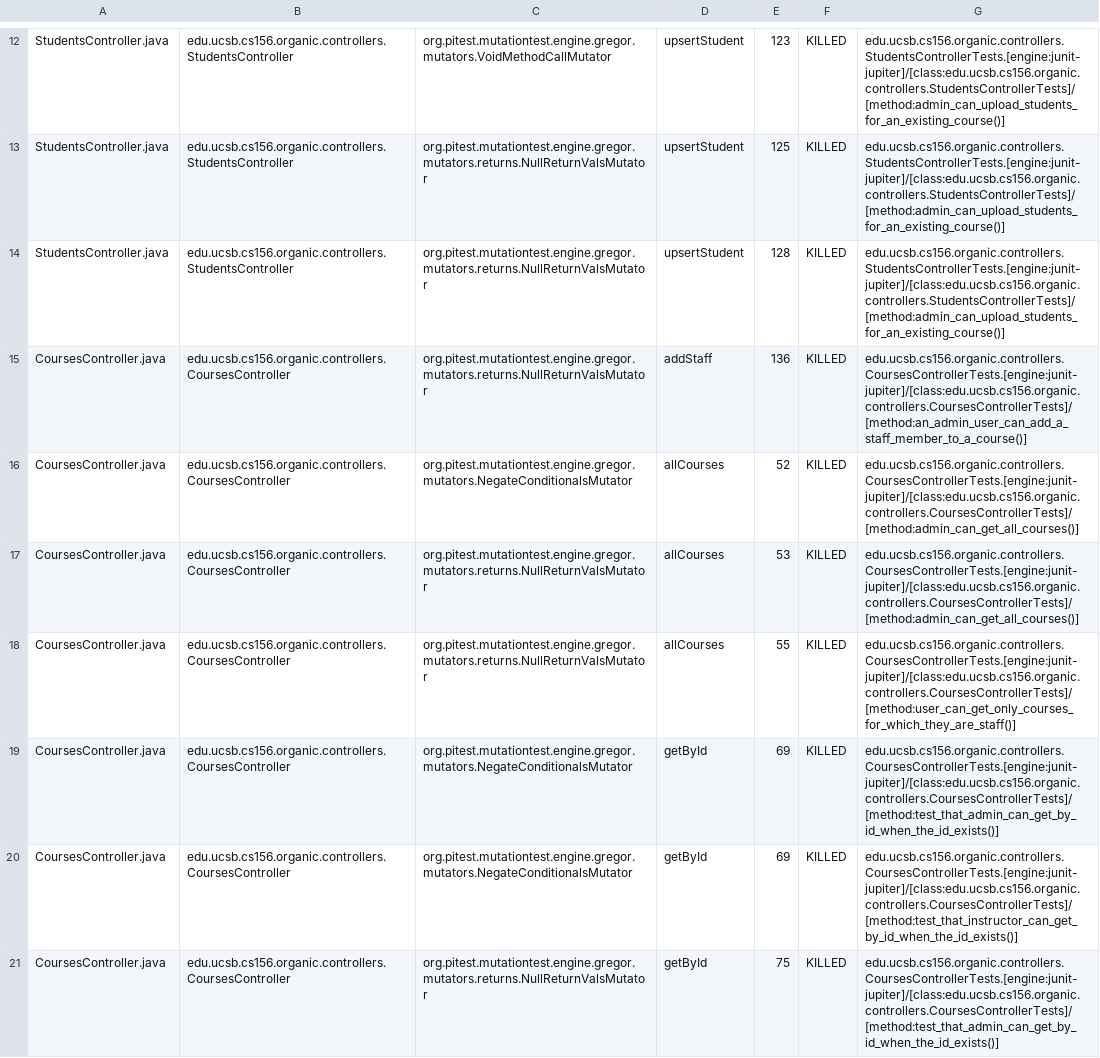
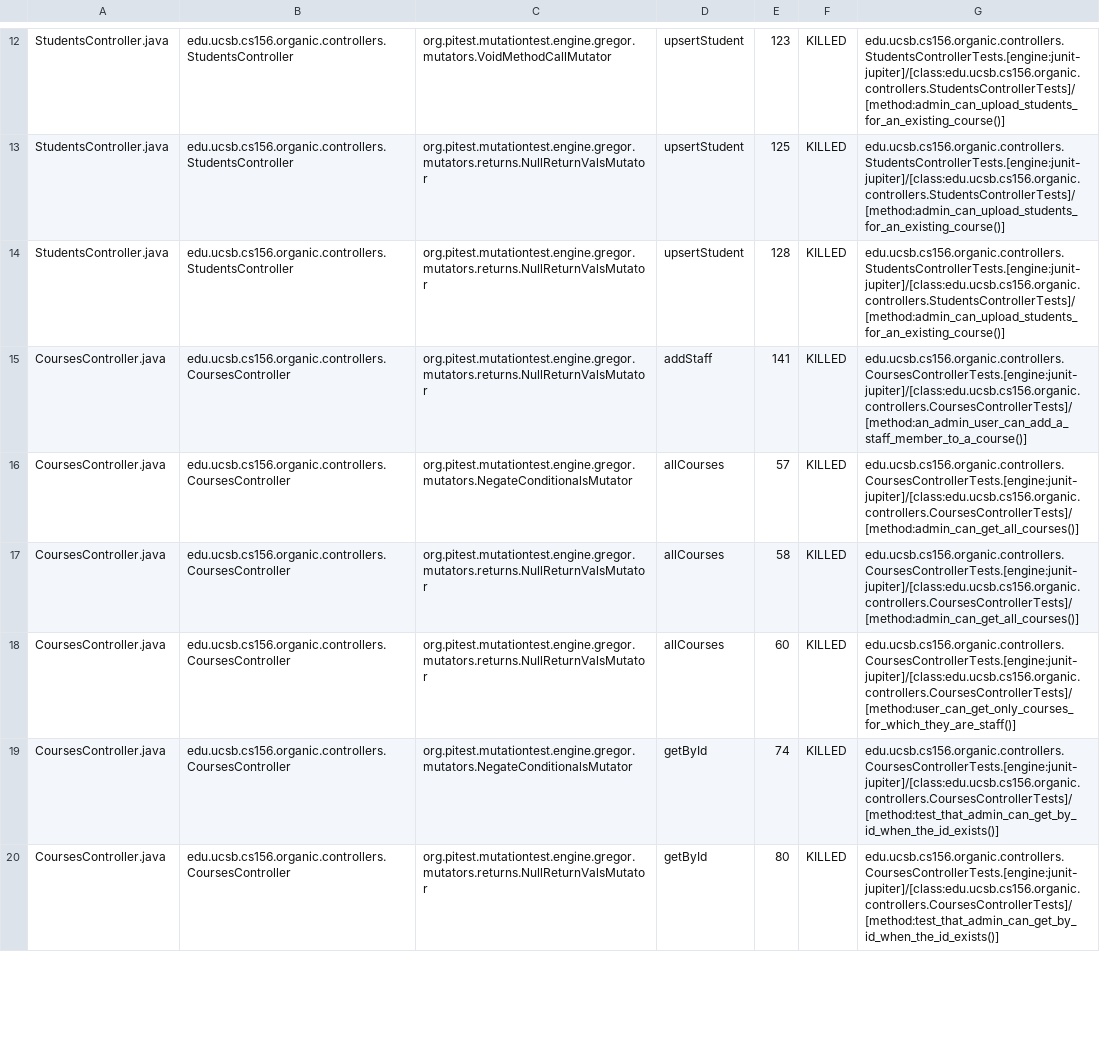
Before and after one commit to ucsb-cs156-f23/proj-organic-f23-6pm-4, a CSV file: prs/15/pitest/mutations.csv, drawn as a sheet; only a part is shown, gaps mark what is left out; the diff covers the shown part only.

Commit message:
Deploying to gh-pages from @ ucsb-cs156-f23/proj-organic-f23-6pm-4@c9c5ffcf644358dc17d6bcb3444fa3b7b86c4b59 🚀

```diff
--- a/prs/15/pitest/mutations.csv
+++ b/prs/15/pitest/mutations.csv
@@ -14,8 +14,7 @@ StudentsController.java,edu.ucsb.cs156.organic.controllers.StudentsController,or
 StudentsController.java,edu.ucsb.cs156.organic.controllers.StudentsController,org.pitest.mutationtest.engine.gregor.mutators.returns.NullReturnValsMutator,upsertStudent,128,KILLED,edu.ucsb.cs156.organic.controllers.StudentsControllerTests.[engine:junit-jupiter]/[class:edu.ucsb.cs156.organic.controllers.StudentsControllerTests]/[method:admin_can_upload_students_for_an_existing_course()]
-CoursesController.java,edu.ucsb.cs156.organic.controllers.CoursesController,org.pitest.mutationtest.engine.gregor.mutators.returns.NullReturnValsMutator,addStaff,136,KILLED,edu.ucsb.cs156.organic.controllers.CoursesControllerTests.[engine:junit-jupiter]/[class:edu.ucsb.cs156.organic.controllers.CoursesControllerTests]/[method:an_admin_user_can_add_a_staff_member_to_a_course()]
-CoursesController.java,edu.ucsb.cs156.organic.controllers.CoursesController,org.pitest.mutationtest.engine.gregor.mutators.NegateConditionalsMutator,allCourses,52,KILLED,edu.ucsb.cs156.organic.controllers.CoursesControllerTests.[engine:junit-jupiter]/[class:edu.ucsb.cs156.organic.controllers.CoursesControllerTests]/[method:admin_can_get_all_courses()]
-CoursesController.java,edu.ucsb.cs156.organic.controllers.CoursesController,org.pitest.mutationtest.engine.gregor.mutators.returns.NullReturnValsMutator,allCourses,53,KILLED,edu.ucsb.cs156.organic.controllers.CoursesControllerTests.[engine:junit-jupiter]/[class:edu.ucsb.cs156.organic.controllers.CoursesControllerTests]/[method:admin_can_get_all_courses()]
-CoursesController.java,edu.ucsb.cs156.organic.controllers.CoursesController,org.pitest.mutationtest.engine.gregor.mutators.returns.NullReturnValsMutator,allCourses,55,KILLED,edu.ucsb.cs156.organic.controllers.CoursesControllerTests.[engine:junit-jupiter]/[class:edu.ucsb.cs156.organic.controllers.CoursesControllerTests]/[method:user_can_get_only_courses_for_which_they_are_staff()]
-CoursesController.java,edu.ucsb.cs156.organic.controllers.CoursesController,org.pitest.mutationtest.engine.gregor.mutators.NegateConditionalsMutator,getById,69,KILLED,edu.ucsb.cs156.organic.controllers.CoursesControllerTests.[engine:junit-jupiter]/[class:edu.ucsb.cs156.organic.controllers.CoursesControllerTests]/[method:test_that_admin_can_get_by_id_when_the_id_exists()]
-CoursesController.java,edu.ucsb.cs156.organic.controllers.CoursesController,org.pitest.mutationtest.engine.gregor.mutators.NegateConditionalsMutator,getById,69,KILLED,edu.ucsb.cs156.organic.controllers.CoursesControllerTests.[engine:junit-jupiter]/[class:edu.ucsb.cs156.organic.controllers.CoursesControllerTests]/[method:test_that_instructor_can_get_by_id_when_the_id_exists()]
-CoursesController.java,edu.ucsb.cs156.organic.controllers.CoursesController,org.pitest.mutationtest.engine.gregor.mutators.returns.NullReturnValsMutator,getById,75,KILLED,edu.ucsb.cs156.organic.controllers.CoursesControllerTests.[engine:junit-jupiter]/[class:edu.ucsb.cs156.organic.controllers.CoursesControllerTests]/[method:test_that_admin_can_get_by_id_when_the_id_exists()]
+CoursesController.java,edu.ucsb.cs156.organic.controllers.CoursesController,org.pitest.mutationtest.engine.gregor.mutators.returns.NullReturnValsMutator,addStaff,141,KILLED,edu.ucsb.cs156.organic.controllers.CoursesControllerTests.[engine:junit-jupiter]/[class:edu.ucsb.cs156.organic.controllers.CoursesControllerTests]/[method:an_admin_user_can_add_a_staff_member_to_a_course()]
+CoursesController.java,edu.ucsb.cs156.organic.controllers.CoursesController,org.pitest.mutationtest.engine.gregor.mutators.NegateConditionalsMutator,allCourses,57,KILLED,edu.ucsb.cs156.organic.controllers.CoursesControllerTests.[engine:junit-jupiter]/[class:edu.ucsb.cs156.organic.controllers.CoursesControllerTests]/[method:admin_can_get_all_courses()]
+CoursesController.java,edu.ucsb.cs156.organic.controllers.CoursesController,org.pitest.mutationtest.engine.gregor.mutators.returns.NullReturnValsMutator,allCourses,58,KILLED,edu.ucsb.cs156.organic.controllers.CoursesControllerTests.[engine:junit-jupiter]/[class:edu.ucsb.cs156.organic.controllers.CoursesControllerTests]/[method:admin_can_get_all_courses()]
+CoursesController.java,edu.ucsb.cs156.organic.controllers.CoursesController,org.pitest.mutationtest.engine.gregor.mutators.returns.NullReturnValsMutator,allCourses,60,KILLED,edu.ucsb.cs156.organic.controllers.CoursesControllerTests.[engine:junit-jupiter]/[class:edu.ucsb.cs156.organic.controllers.CoursesControllerTests]/[method:user_can_get_only_courses_for_which_they_are_staff()]
+CoursesController.java,edu.ucsb.cs156.organic.controllers.CoursesController,org.pitest.mutationtest.engine.gregor.mutators.NegateConditionalsMutator,getById,74,KILLED,edu.ucsb.cs156.organic.controllers.CoursesControllerTests.[engine:junit-jupiter]/[class:edu.ucsb.cs156.organic.controllers.CoursesControllerTests]/[method:test_that_admin_can_get_by_id_when_the_id_exists()]
+CoursesController.java,edu.ucsb.cs156.organic.controllers.CoursesController,org.pitest.mutationtest.engine.gregor.mutators.returns.NullReturnValsMutator,getById,80,KILLED,edu.ucsb.cs156.organic.controllers.CoursesControllerTests.[engine:junit-jupiter]/[class:edu.ucsb.cs156.organic.controllers.CoursesControllerTests]/[method:test_that_admin_can_get_by_id_when_the_id_exists()]
```
Also changed, not shown: 14 edited cells elsewhere in this file, 17 other files.
